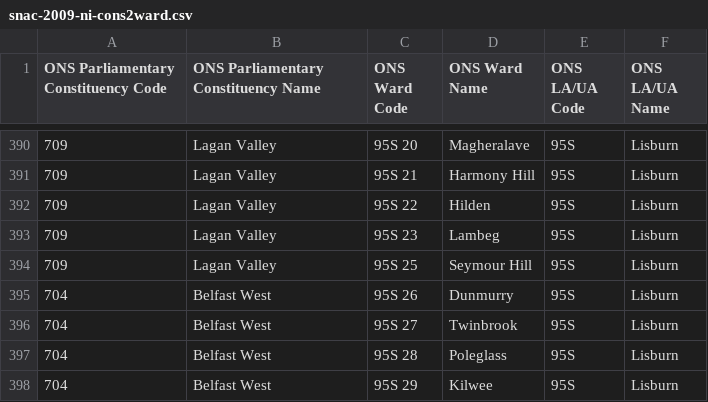
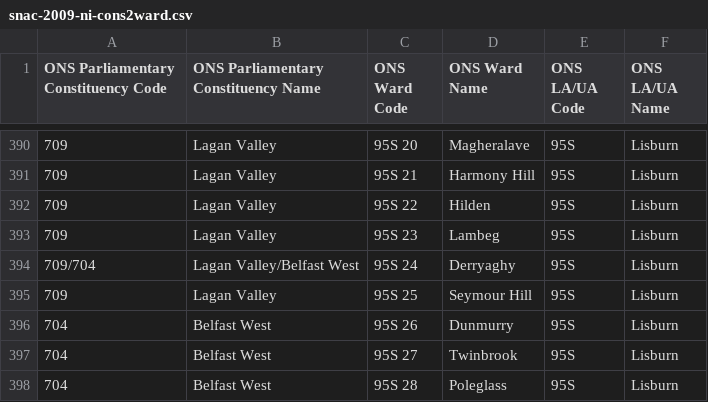
Before and after one commit to mysociety/mapit, a CSV file: data/snac-2009-ni-cons2ward.csv, drawn as a sheet; only a part is shown, gaps mark what is left out; the shorter side is filled out with more unchanged rows; the diff names each change by its address in the sheet, - before the commit and + after, or states it on an @@ line.

Commit message:
Include Derryaghy in data and skip in code.

```diff
--- a/data/snac-2009-ni-cons2ward.csv
+++ b/data/snac-2009-ni-cons2ward.csv
+row 394: 709/704 | Lagan Valley/Belfast West | 95S 24 | Derryaghy | 95S | Lisburn
```
Also changed, not shown: 1 other file.
